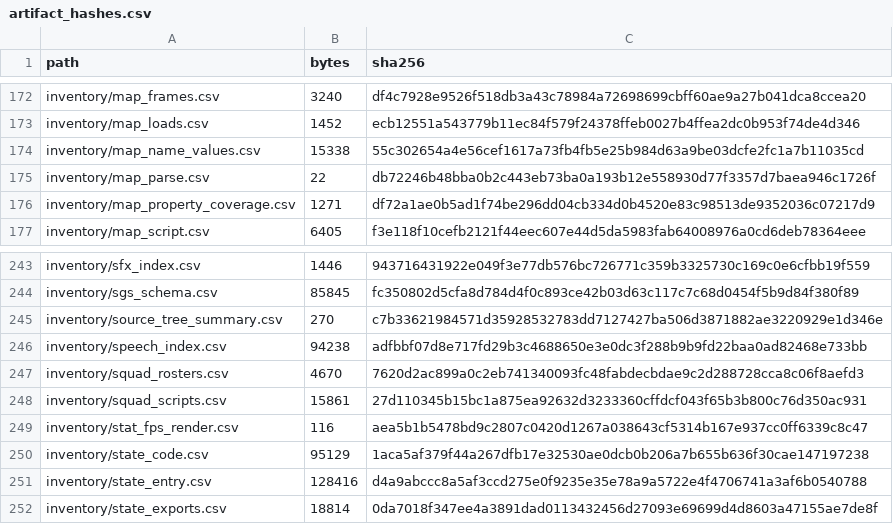
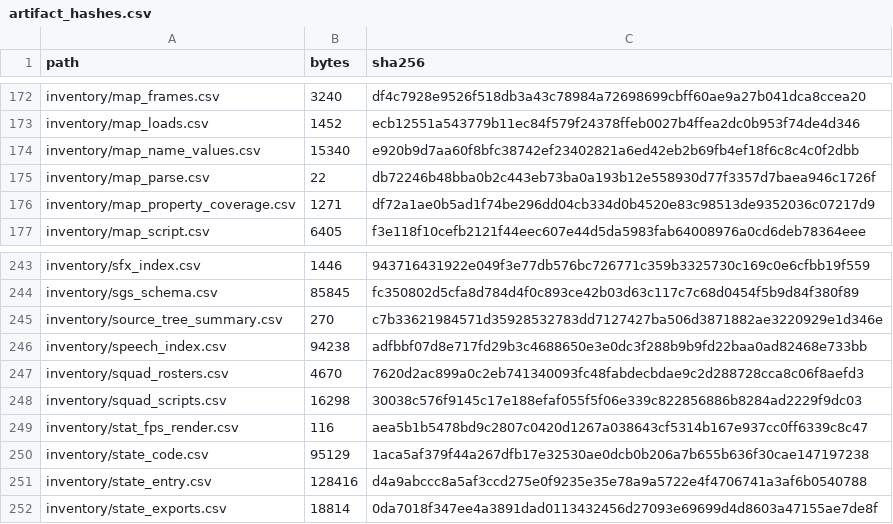
Before and after one commit to jkoehler11/stargate-alliance-decomp, a CSV file: inventory/artifact_hashes.csv, drawn as a sheet; only a part is shown, gaps mark what is left out.

```diff
--- a/inventory/artifact_hashes.csv
+++ b/inventory/artifact_hashes.csv
@@ -173,3 +173,3 @@ inventory/map_frames.csv,3240,df4c7928e9526f518db3a43c78984a72698699cbff60ae9a27
 inventory/map_loads.csv,1452,ecb12551a543779b11ec84f579f24378ffeb0027b4ffea2dc0b953f74de4d346
-inventory/map_name_values.csv,15338,55c302654a4e56cef1617a73fb4fb5e25b984d63a9be03dcfe2fc1a7b11035cd
+inventory/map_name_values.csv,15340,e920b9d7aa60f8bfc38742ef23402821a6ed42eb2b69fb4ef18f6c8c4c0f2dbb
 inventory/map_parse.csv,22,db72246b48bba0b2c443eb73ba0a193b12e558930d77f3357d7baea946c1726f
@@ -247,3 +247,3 @@ inventory/speech_index.csv,94238,adfbbf07d8e717fd29b3c4688650e3e0dc3f288b9b9fd22
 inventory/squad_rosters.csv,4670,7620d2ac899a0c2eb741340093fc48fabdecbdae9c2d288728cca8c06f8aefd3
-inventory/squad_scripts.csv,15861,27d110345b15bc1a875ea92632d3233360cffdcf043f65b3b800c76d350ac931
+inventory/squad_scripts.csv,16298,30038c576f9145c17e188efaf055f5f06e339c822856886b8284ad2229f9dc03
 inventory/stat_fps_render.csv,116,aea5b1b5478bd9c2807c0420d1267a038643cf5314b167e937cc0ff6339c8c47
```
Also changed, not shown: inventory/map_name_values.csv, inventory/squad_scripts.csv, 7 other files.
